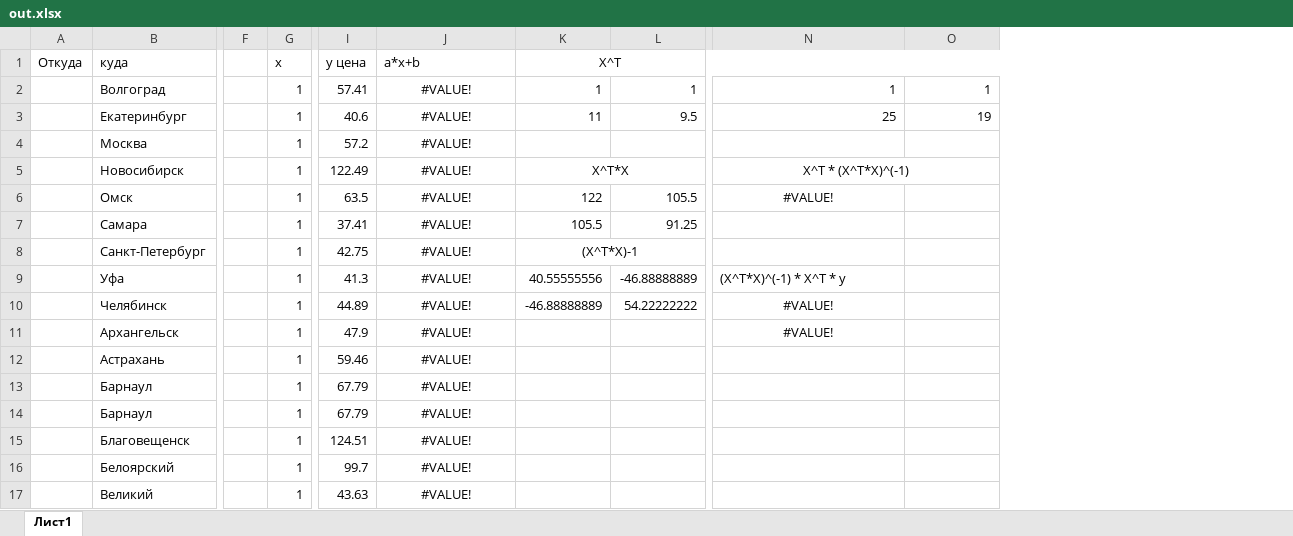
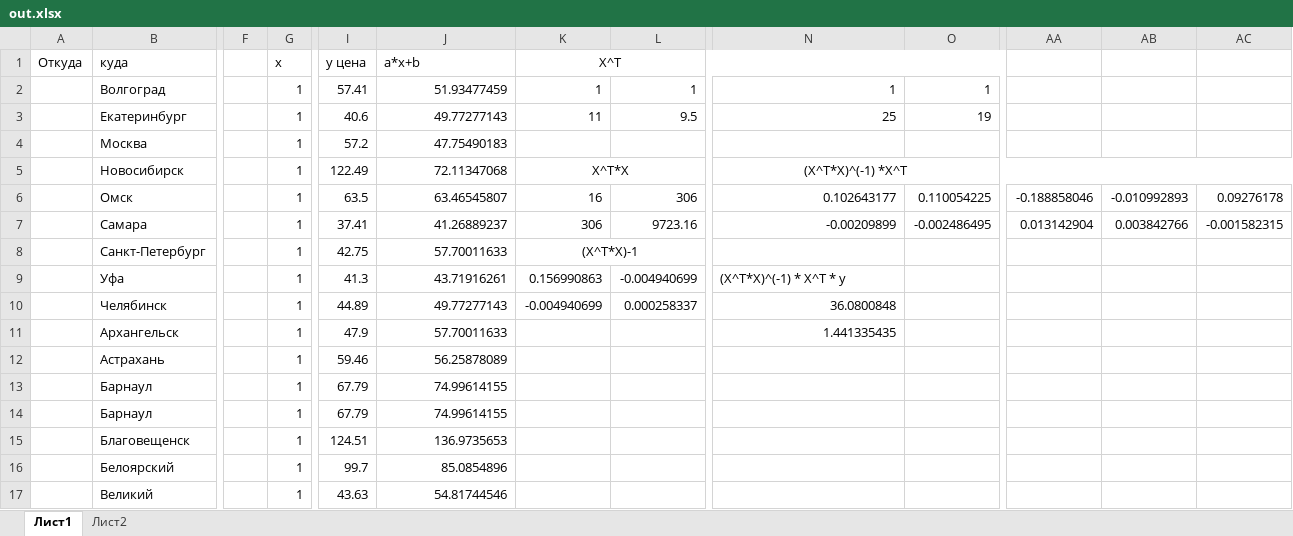
Before and after one commit to Comrade17th/study, an Excel workbook: BigData/BD_lb1/q3/out.xlsx, sheet Лист1, drawn as a sheet; only a part is shown, gaps mark what is left out; values as stored, in another font and other column widths than the file's, no borders; charts and pictures not drawn; removed rows and columns are numbered as before the commit, all else as after; rows hold the shown columns only; the diff covers the shown part only; the diff names each change by its address in the sheet, - before the commit and + after, or states it on an @@ line.

```diff
--- a/BigData/BD_lb1/q3/out.xlsx (sheet Лист1)
+++ b/BigData/BD_lb1/q3/out.xlsx (sheet Лист1)
+sheet tab: Лист2
-column F, empty
+column F, empty
+column AA, empty
+column AB, empty
+column AC, empty
-J2 (a*x+b): #VALUE!
+J2 (a*x+b): 51.93477459
-J2:J5 alignment: center
+J2:J5 alignment: right
-J3 (a*x+b): #VALUE!
+J3 (a*x+b): 49.77277143
-J4 (a*x+b): #VALUE!
+J4 (a*x+b): 47.75490183
-J5 (a*x+b): #VALUE!
+J5 (a*x+b): 72.11347068
-N5: X^T * (X^T*X)^(-1)
+N5: (X^T*X)^(-1) *X^T
-row 6:  | Омск |  | 1 | 63.5 | #VALUE! | 122 | 105.5 | #VALUE!
-row 7:  | Самара |  | 1 | 37.41 | #VALUE! | 105.5 | 91.25
+row 6:  | Омск |  | 1 | 63.5 | 63.46545807 | 16 | 306 | 0.102643177 | 0.110054225 | -0.188858046 | -0.010992893 | 0.09276178
+row 7:  | Самара |  | 1 | 37.41 | 41.26889237 | 306 | 9723.16 | -0.00209899 | -0.002486495 | 0.013142904 | 0.003842766 | -0.001582315
-J8 (a*x+b): #VALUE!
+J8 (a*x+b): 57.70011633
-J8:J17 alignment: center
+J8:J17 alignment: right
-J9 (a*x+b): #VALUE!
+J9 (a*x+b): 43.71916261
-K9 (X^T): 40.55555556
+K9 (X^T): 0.156990863
-L9: -46.88888889
+L9: -0.004940699
-J10 (a*x+b): #VALUE!
+J10 (a*x+b): 49.77277143
-K10 (X^T): -46.88888889
+K10 (X^T): -0.004940699
-L10: 54.22222222
+L10: 0.000258337
-N10: #VALUE!
+N10: 36.0800848
-N10:N11 alignment: center
+N10:N11 alignment: right
-J11 (a*x+b): #VALUE!
+J11 (a*x+b): 57.70011633
-N11: #VALUE!
+N11: 1.441335435
-J12 (a*x+b): #VALUE!
+J12 (a*x+b): 56.25878089
-J13:J14 (a*x+b): #VALUE!
+J13:J14 (a*x+b): 74.99614155
-J15 (a*x+b): #VALUE!
+J15 (a*x+b): 136.9735653
-J16 (a*x+b): #VALUE!
+J16 (a*x+b): 85.0854896
-J17 (a*x+b): #VALUE!
+J17 (a*x+b): 54.81744546
```
Also changed, not shown: 19 added rows elsewhere in this sheet, charts or pictures, 1 other file.
